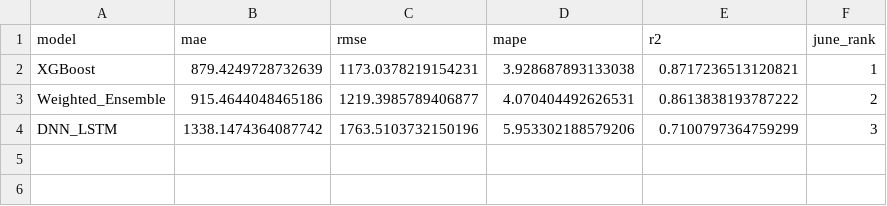
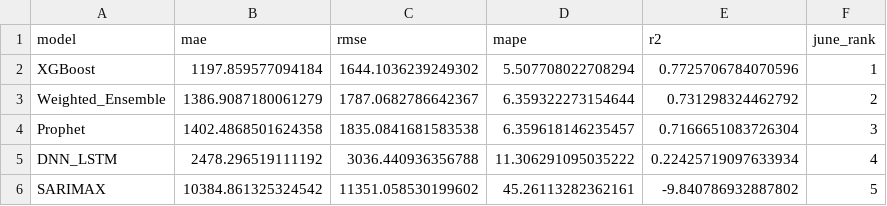
Before and after one commit to Thilokya03/Smart-Grid-Forecaster-Predictive-Modeling-of-Hourly-National-Grid-Power-Load-, a CSV file: artifacts/ensemble/june_all_model_metrics.csv, drawn as a sheet.

```diff
--- a/artifacts/ensemble/june_all_model_metrics.csv
+++ b/artifacts/ensemble/june_all_model_metrics.csv
@@ -1,4 +1,6 @@
 model,mae,rmse,mape,r2,june_rank
-XGBoost,879.4249728732639,1173.0378219154231,3.928687893133038,0.8717236513120821,1
-Weighted_Ensemble,915.4644048465186,1219.3985789406877,4.070404492626531,0.8613838193787222,2
-DNN_LSTM,1338.1474364087742,1763.5103732150196,5.953302188579206,0.7100797364759299,3
+XGBoost,1197.859577094184,1644.1036239249302,5.507708022708294,0.7725706784070596,1
+Weighted_Ensemble,1386.9087180061279,1787.0682786642367,6.359322273154644,0.731298324462792,2
+Prophet,1402.4868501624358,1835.0841681583538,6.359618146235457,0.7166651083726304,3
+DNN_LSTM,2478.296519111192,3036.440936356788,11.306291095035222,0.22425719097633934,4
+SARIMAX,10384.861325324542,11351.058530199602,45.26113282362161,-9.840786932887802,5
```
Also changed, not shown: artifacts/ensemble/june_dnn_lstm_predictions.csv, artifacts/ensemble/june_prophet_predictions.csv, 28 other files.
